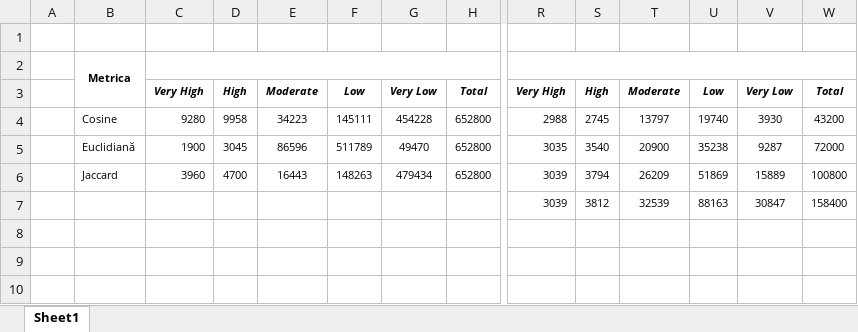
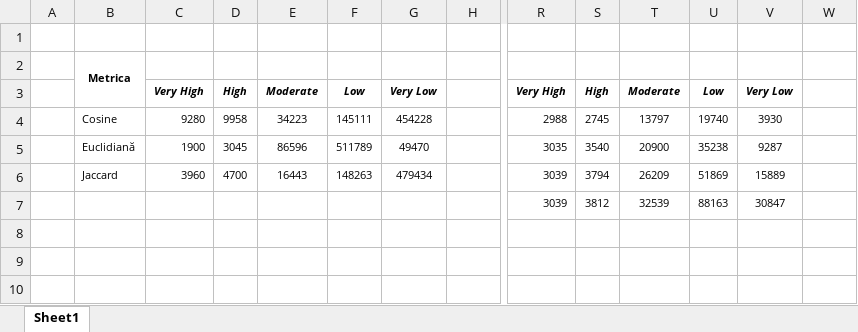
Before and after one commit to raducornea/Find-Buddy, an Excel workbook: Documentation/KNN_Tests.xlsx, sheet Sheet1, drawn as a sheet; only a part is shown, gaps mark what is left out; values as stored, in another font and other column widths than the file's, no borders; charts and pictures not drawn; removed rows and columns are numbered as before the commit, all else as after; the diff covers the shown part only; the diff names each change by its address in the sheet, - before the commit and + after, or states it on an @@ line.

```diff
--- a/Documentation/KNN_Tests.xlsx (sheet Sheet1)
+++ b/Documentation/KNN_Tests.xlsx (sheet Sheet1)
-C2:H2 merged
-R2:W2 merged
-H3: Total
+H3: (empty)
-W3: Total
+W3: (empty)
-H4:H6: 652800
+H4:H6: (empty)
-W4: 43200
+W4: (empty)
-W5: 72000
+W5: (empty)
-W6: 100800
+W6: (empty)
-W7: 158400
+W7: (empty)
```
Also changed, not shown: 43 added rows elsewhere in this sheet, charts or pictures, 11 other files.
